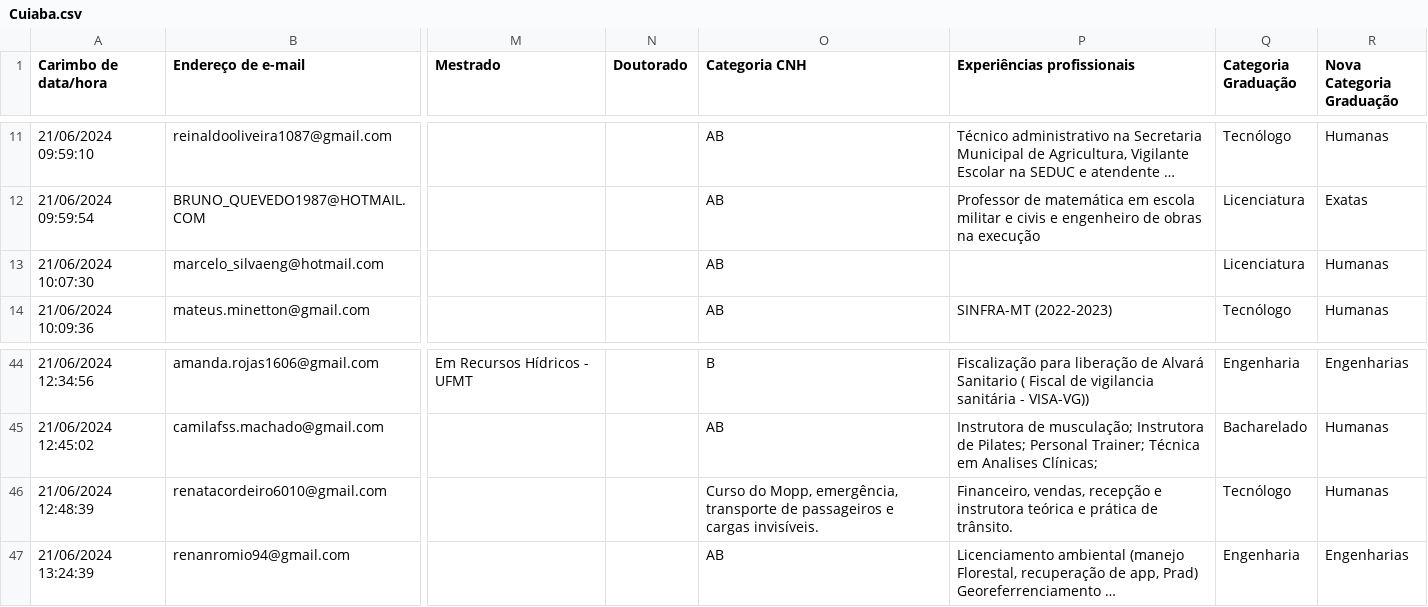
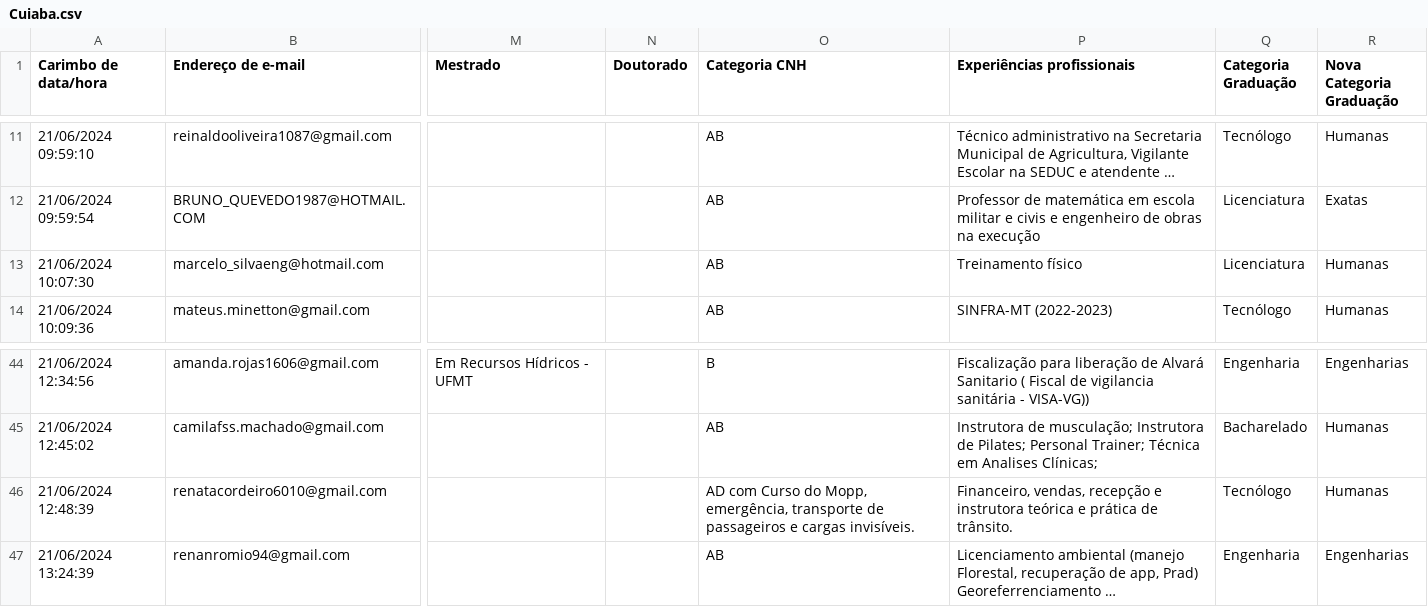
Before and after one commit to walingsonCostaUnemat/CFSD, a CSV file: Cuiaba.csv, drawn as a sheet; only a part is shown, gaps mark what is left out; long unchanged cells end in …; the diff names each change by its address in the sheet, - before the commit and + after, or states it on an @@ line.

Commit message:
Update Cuiaba.csv

```diff
--- a/Cuiaba.csv
+++ b/Cuiaba.csv
-P13 (Experiências profissionais): (empty)
+P13 (Experiências profissionais): Treinamento físico
-O46 (Categoria CNH): Curso do…
+O46 (Categoria CNH): AD com Curso do…
```
